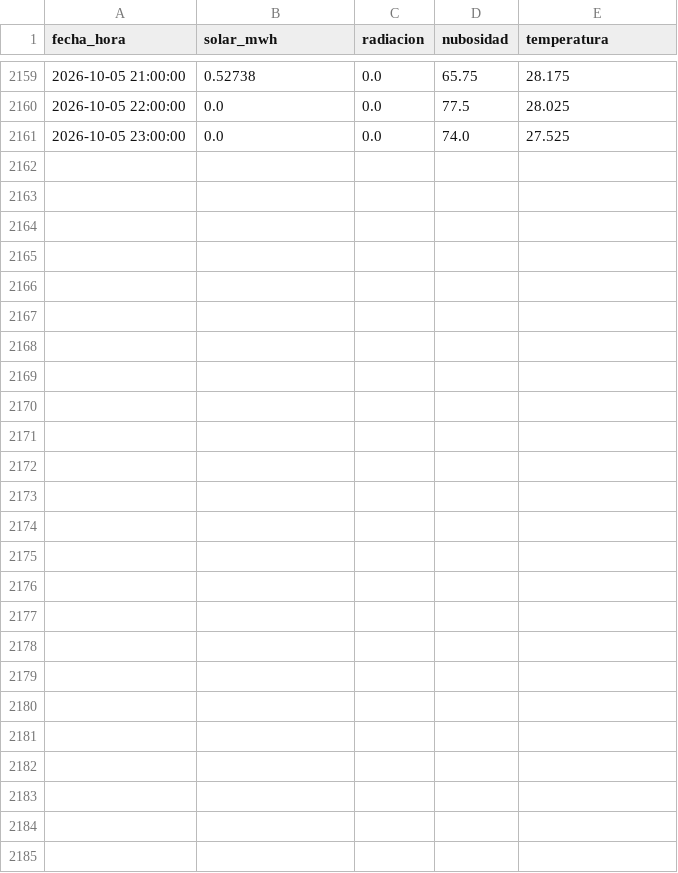
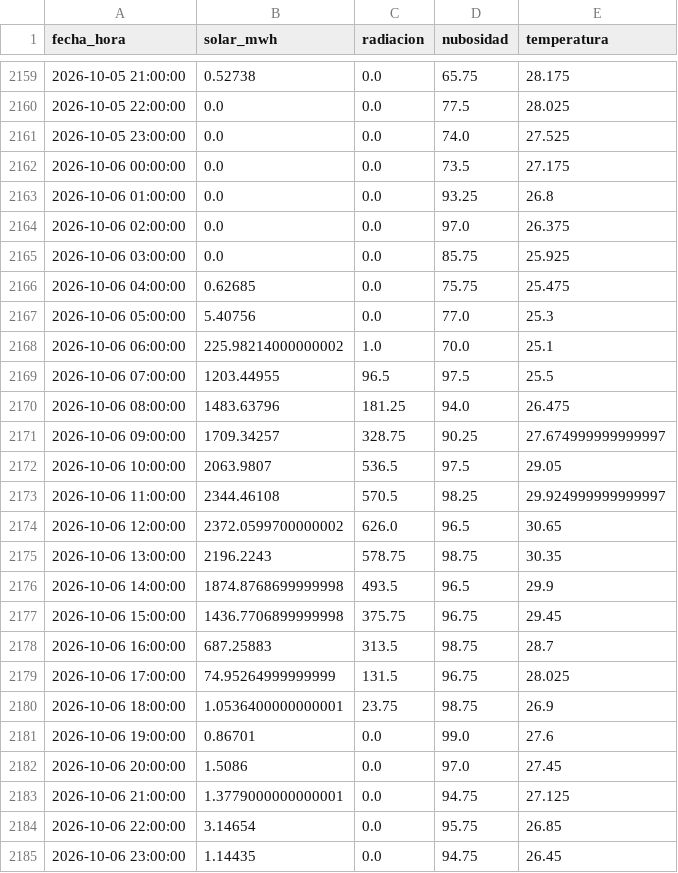
Before and after one commit to JuanCAndes27/liga-solar-xm, a CSV file: datos/historico.csv, drawn as a sheet; only a part is shown, gaps mark what is left out; the diff covers the shown part only; the diff names each change by its address in the sheet, - before the commit and + after, or states it on an @@ line.

```diff
--- a/datos/historico.csv
+++ b/datos/historico.csv
+row 2162: 2026-10-06 00:00:00 | 0.0 | 0.0 | 73.5 | 27.175
+row 2163: 2026-10-06 01:00:00 | 0.0 | 0.0 | 93.25 | 26.8
+row 2164: 2026-10-06 02:00:00 | 0.0 | 0.0 | 97.0 | 26.375
+row 2165: 2026-10-06 03:00:00 | 0.0 | 0.0 | 85.75 | 25.925
+row 2166: 2026-10-06 04:00:00 | 0.62685 | 0.0 | 75.75 | 25.475
+row 2167: 2026-10-06 05:00:00 | 5.40756 | 0.0 | 77.0 | 25.3
+row 2168: 2026-10-06 06:00:00 | 225.98214000000002 | 1.0 | 70.0 | 25.1
+row 2169: 2026-10-06 07:00:00 | 1203.44955 | 96.5 | 97.5 | 25.5
+row 2170: 2026-10-06 08:00:00 | 1483.63796 | 181.25 | 94.0 | 26.475
+row 2171: 2026-10-06 09:00:00 | 1709.34257 | 328.75 | 90.25 | 27.674999999999997
+row 2172: 2026-10-06 10:00:00 | 2063.9807 | 536.5 | 97.5 | 29.05
+row 2173: 2026-10-06 11:00:00 | 2344.46108 | 570.5 | 98.25 | 29.924999999999997
+row 2174: 2026-10-06 12:00:00 | 2372.0599700000002 | 626.0 | 96.5 | 30.65
+row 2175: 2026-10-06 13:00:00 | 2196.2243 | 578.75 | 98.75 | 30.35
+row 2176: 2026-10-06 14:00:00 | 1874.8768699999998 | 493.5 | 96.5 | 29.9
+row 2177: 2026-10-06 15:00:00 | 1436.7706899999998 | 375.75 | 96.75 | 29.45
+row 2178: 2026-10-06 16:00:00 | 687.25883 | 313.5 | 98.75 | 28.7
+row 2179: 2026-10-06 17:00:00 | 74.95264999999999 | 131.5 | 96.75 | 28.025
+row 2180: 2026-10-06 18:00:00 | 1.0536400000000001 | 23.75 | 98.75 | 26.9
+row 2181: 2026-10-06 19:00:00 | 0.86701 | 0.0 | 99.0 | 27.6
+row 2182: 2026-10-06 20:00:00 | 1.5086 | 0.0 | 97.0 | 27.45
+row 2183: 2026-10-06 21:00:00 | 1.3779000000000001 | 0.0 | 94.75 | 27.125
+row 2184: 2026-10-06 22:00:00 | 3.14654 | 0.0 | 95.75 | 26.85
+row 2185: 2026-10-06 23:00:00 | 1.14435 | 0.0 | 94.75 | 26.45
```
Also changed, not shown: 16 edited cells elsewhere in this file, datos/clima.csv, 3 other files.
